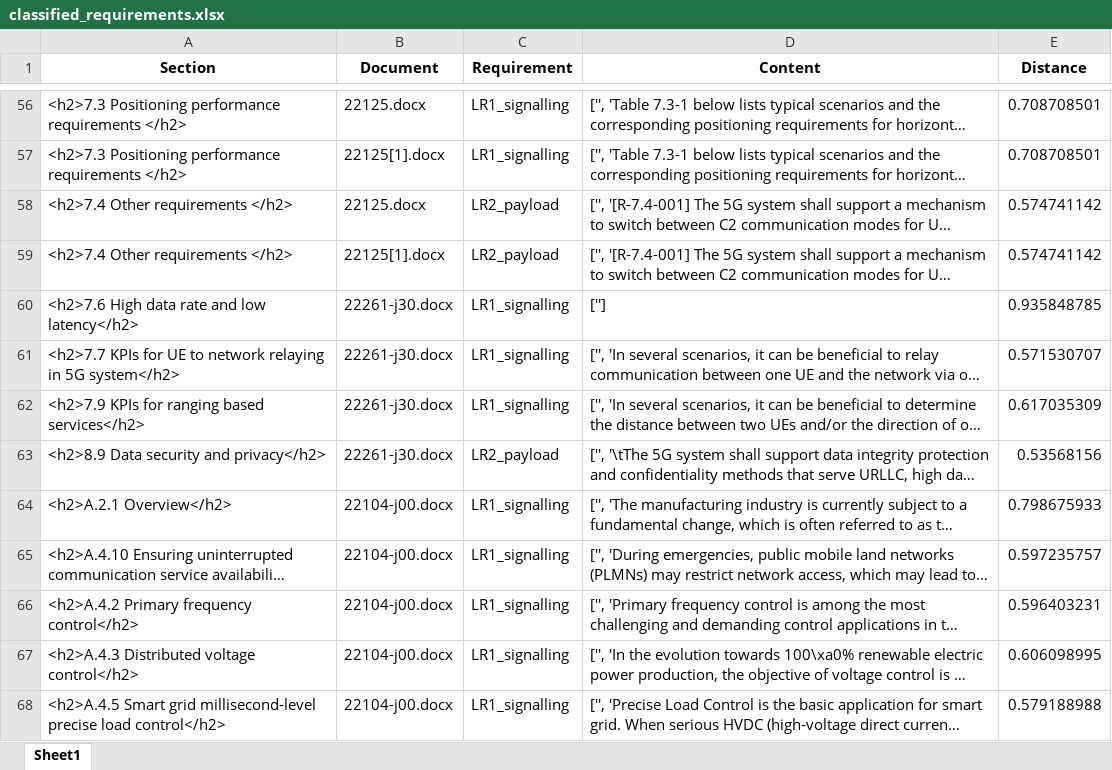
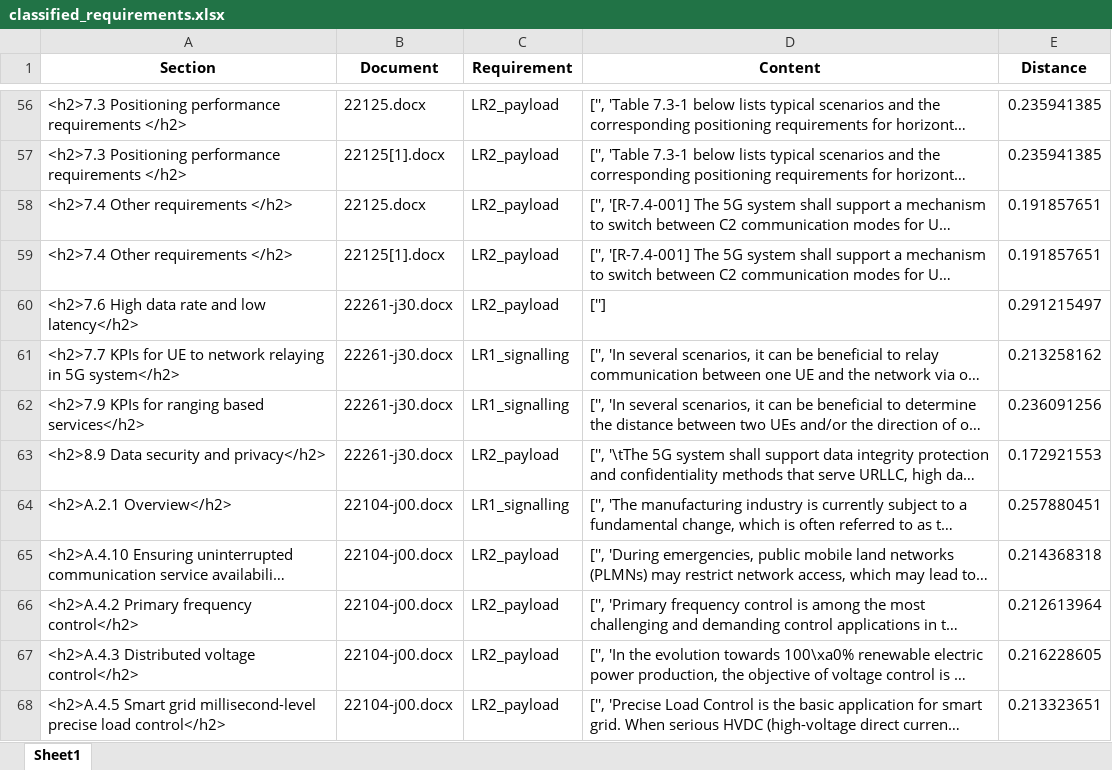
Before and after one commit to miroslawstaron/requirements_standards, an Excel workbook: classified_requirements.xlsx, sheet Sheet1, drawn as a sheet; only a part is shown, gaps mark what is left out; long unchanged cells end in …; values as stored, in another font and other column widths than the file's, no borders; the diff covers the shown part only; the diff names each change by its address in the sheet, - before the commit and + after, or states it on an @@ line.

Commit message:
All requirements in the same file

```diff
--- a/classified_requirements.xlsx (sheet Sheet1)
+++ b/classified_requirements.xlsx (sheet Sheet1)
-C56:C57 (Requirement): LR1_signalling
+C56:C57 (Requirement): LR2_payload
-E56:E57 (Distance): 0.708708501
+E56:E57 (Distance): 0.235941385
-E58:E59 (Distance): 0.574741142
+E58:E59 (Distance): 0.191857651
-C60 (Requirement): LR1_signalling
+C60 (Requirement): LR2_payload
-E60 (Distance): 0.935848785
+E60 (Distance): 0.291215497
-E61 (Distance): 0.571530707
+E61 (Distance): 0.213258162
-E62 (Distance): 0.617035309
+E62 (Distance): 0.236091256
-E63 (Distance): 0.53568156
+E63 (Distance): 0.172921553
-E64 (Distance): 0.798675933
+E64 (Distance): 0.257880451
-C65:C68 (Requirement): LR1_signalling
+C65:C68 (Requirement): LR2_payload
-E65 (Distance): 0.597235757
+E65 (Distance): 0.214368318
-E66 (Distance): 0.596403231
+E66 (Distance): 0.212613964
-E67 (Distance): 0.606098995
+E67 (Distance): 0.216228605
-E68 (Distance): 0.579188988
+E68 (Distance): 0.213323651
```
Also changed, not shown: 387 edited cells elsewhere in this sheet, 2 other files.
